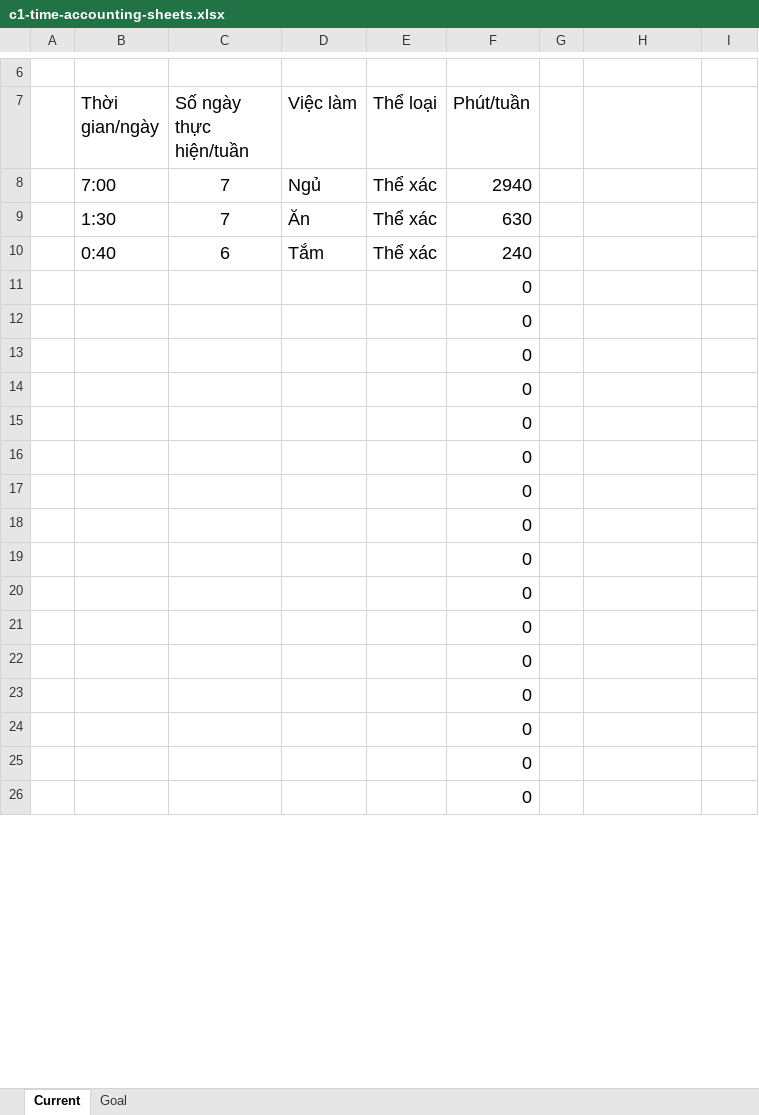
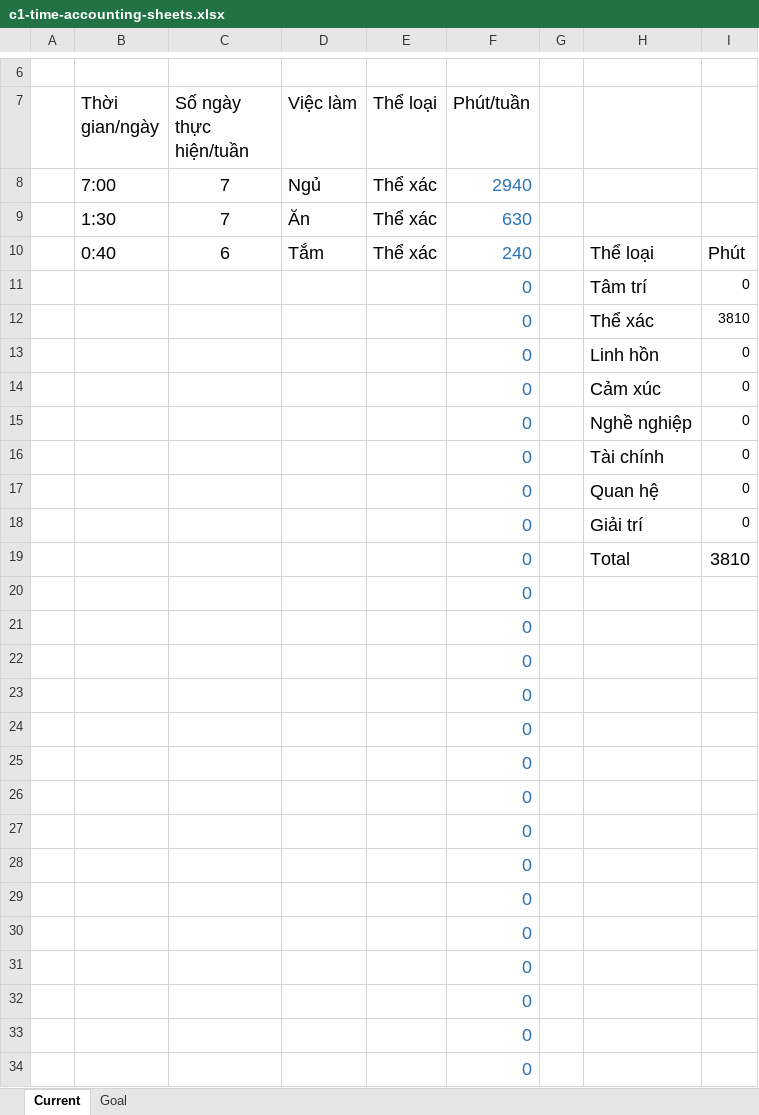
Before and after one commit to KeziahNguyen/new-bottle-project, an Excel workbook: chapter-1/c1-time-accounting-sheets.xlsx, sheet Current, drawn as a sheet; only a part is shown, gaps mark what is left out; values as stored, in another font and other column widths than the file's, no borders; charts and pictures and table styles not drawn; removed rows and columns are numbered as before the commit, all else as after; the diff covers the shown part only; the diff names each change by its address in the sheet, - before the commit and + after, or states it on an @@ line.

Commit message:
Fix formatting of time sheet
Change columns formatting. Rearrange graph to the right

```diff
--- a/chapter-1/c1-time-accounting-sheets.xlsx (sheet Current)
+++ b/chapter-1/c1-time-accounting-sheets.xlsx (sheet Current)
-F8:F10 text colour: black
+F8:F10 text colour: #2E75B6
-H10: (empty)
+H10: Thể loại
-I10: (empty)
+I10: Phút
-row 11:  |  |  |  |  | 0
+row 11:  |  |  |  |  | 0 |  | Tâm trí | 0
+row 12:  |  |  |  |  | 0 |  | Thể xác | 3810
+row 13:  |  |  |  |  | 0 |  | Linh hồn | 0
+row 14:  |  |  |  |  | 0 |  | Cảm xúc | 0
+row 15:  |  |  |  |  | 0 |  | Nghề nghiệp | 0
+row 16:  |  |  |  |  | 0 |  | Tài chính | 0
+row 17:  |  |  |  |  | 0 |  | Quan hệ | 0
+row 18:  |  |  |  |  | 0 |  | Giải trí | 0
+row 19:  |  |  |  |  | 0 |  | Total | 3810
-F20:F34 text colour: black
+F20:F34 text colour: #2E75B6
```
Also changed, not shown: 12 removed rows and cell formats elsewhere in this sheet, formulas that keep their value, charts or pictures.
